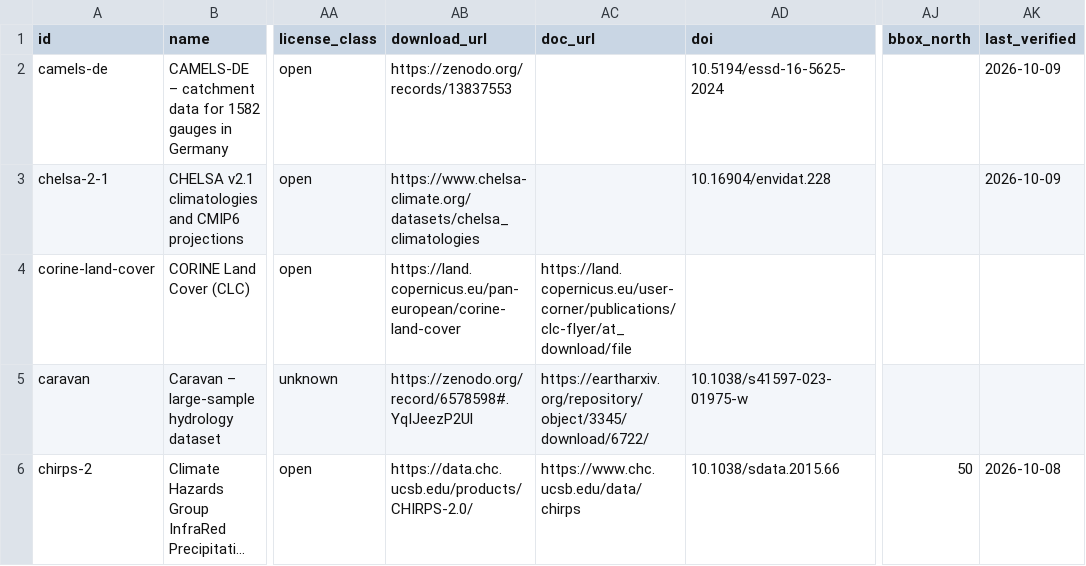
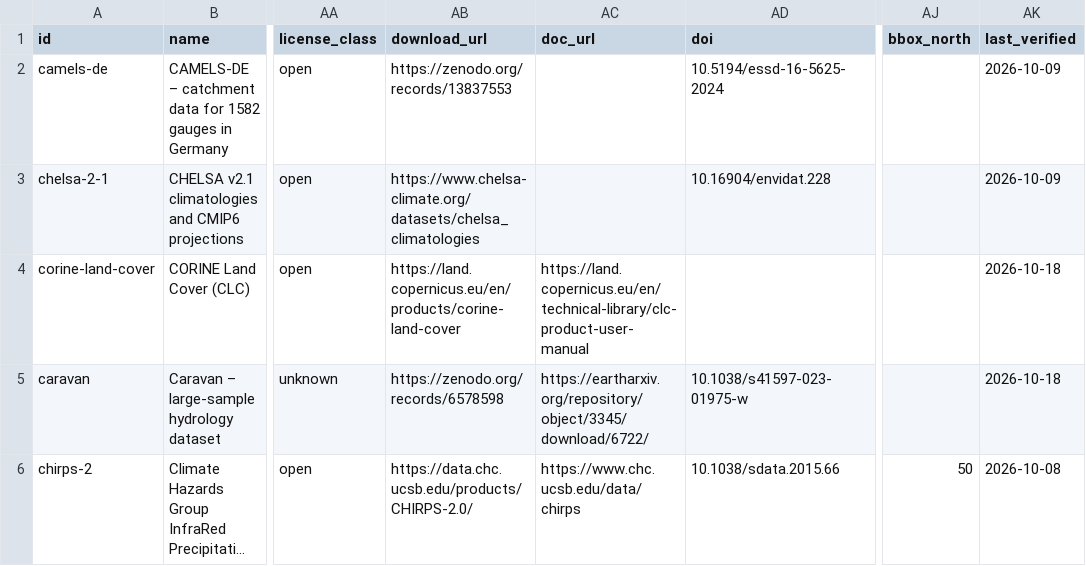
Before and after one commit to MxNl/awesome_geodata_table, a CSV file: metadata/datasets.csv, drawn as a sheet; only a part is shown, gaps mark what is left out; long unchanged cells end in …; the diff covers the shown part only; the diff names each change by its address in the sheet, - before the commit and + after, or states it on an @@ line.

```diff
--- a/metadata/datasets.csv
+++ b/metadata/datasets.csv
-AB4 (download_url): https://land.copernicus.eu/pan-european/corine-land-cover
+AB4 (download_url): https://land.copernicus.eu/en/products/corine-land-cover
-AC4 (doc_url): https://land.copernicus.eu/user-corner/publications/clc-flyer/at_download/file
+AC4 (doc_url): https://land.copernicus.eu/en/technical-library/clc-product-user-manual
-AK4:AK5 (last_verified): (empty)
+AK4:AK5 (last_verified): 2026-10-18
-AB5 (download_url): https://zenodo.org/record/6578598#.YqIJeezP2Ul
+AB5 (download_url): https://zenodo.org/records/6578598
```
Also changed, not shown: 17 edited cells elsewhere in this file, 4 other files.
